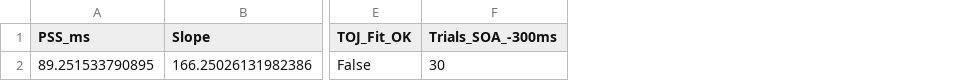
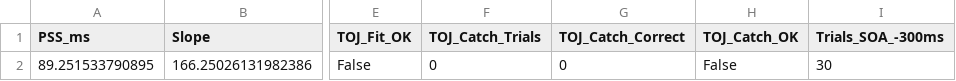
Before and after one commit to MSI-Consortium/Python-MSI-Suite, a CSV file: Analysis/Results/data_004_26_m_vandy_offline_20260721_164820/TOJ_Results.csv, drawn as a sheet; only a part is shown, gaps mark what is left out; the diff names each change by its address in the sheet, - before the commit and + after, or states it on an @@ line.

```diff
--- a/Analysis/Results/data_004_26_m_vandy_offline_20260721_164820/TOJ_Results.csv
+++ b/Analysis/Results/data_004_26_m_vandy_offline_20260721_164820/TOJ_Results.csv
+column F (TOJ_Catch_Trials), row 2: 0
+column G (TOJ_Catch_Correct), row 2: 0
+column H (TOJ_Catch_OK), row 2: False
```
Also changed, not shown: Analysis/Results/data_002_19_m_vandy_offline_20260715_171438/SJ_Results.csv, Analysis/Results/data_004_26_m_vandy_offline_20260721_164820/SJ_Results.csv, 31 other files.
